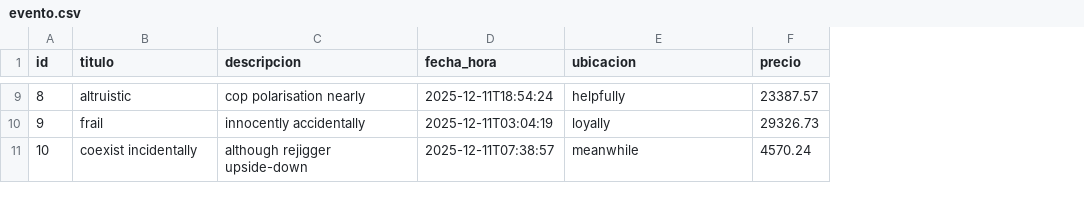
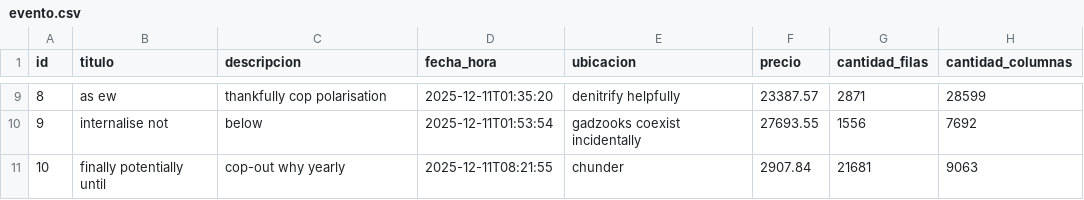
Before and after one commit to um-programacion-ii/programacion-2-2025-trabajo-final-perezmatias, a CSV file: backend/src/main/resources/config/liquibase/fake-data/evento.csv, drawn as a sheet; only a part is shown, gaps mark what is left out; the diff covers the shown part only; the diff names each change by its address in the sheet, - before the commit and + after, or states it on an @@ line.

```diff
--- a/backend/src/main/resources/config/liquibase/fake-data/evento.csv
+++ b/backend/src/main/resources/config/liquibase/fake-data/evento.csv
+column G (cantidad_filas), rows 9-11: 2871 | 1556 | 21681
+column H (cantidad_columnas), rows 9-11: 28599 | 7692 | 9063
-B9 (titulo): altruistic
+B9 (titulo): as ew
-C9 (descripcion): cop polarisation nearly
+C9 (descripcion): thankfully cop polarisation
-D9 (fecha_hora): 2025-12-11T18:54:24
+D9 (fecha_hora): 2025-12-11T01:35:20
-E9 (ubicacion): helpfully
+E9 (ubicacion): denitrify helpfully
-B10 (titulo): frail
+B10 (titulo): internalise not
-C10 (descripcion): innocently accidentally
+C10 (descripcion): below
-D10 (fecha_hora): 2025-12-11T03:04:19
+D10 (fecha_hora): 2025-12-11T01:53:54
-E10 (ubicacion): loyally
+E10 (ubicacion): gadzooks coexist incidentally
-F10 (precio): 29326.73
+F10 (precio): 27693.55
-B11 (titulo): coexist incidentally
+B11 (titulo): finally potentially until
-C11 (descripcion): although rejigger upside-down
+C11 (descripcion): cop-out why yearly
-D11 (fecha_hora): 2025-12-11T07:38:57
+D11 (fecha_hora): 2025-12-11T08:21:55
-E11 (ubicacion): meanwhile
+E11 (ubicacion): chunder
-F11 (precio): 4570.24
+F11 (precio): 2907.84
```
Also changed, not shown: 30 edited cells elsewhere in this file, 21 other files.
